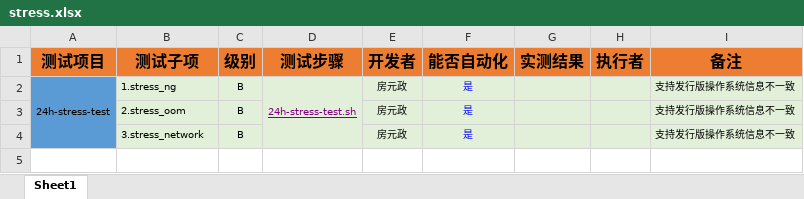
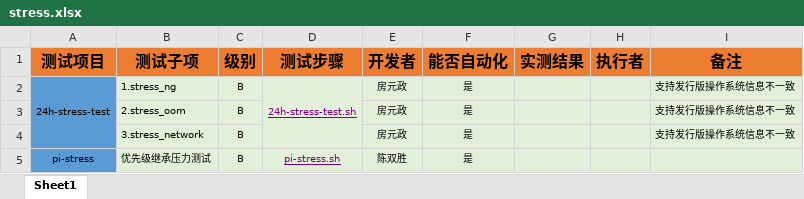
Before and after one commit to open-estuary/test-definitions, an Excel workbook: stress.xlsx, sheet Sheet1, drawn as a sheet; values as stored, in another font and other column widths than the file's, no borders; conditional formats not drawn; the diff names each change by its address in the sheet, - before the commit and + after, or states it on an @@ line.

Commit message:
更新stress测试文档，增加pi-stress测试用例

```diff
--- a/stress.xlsx (sheet Sheet1)
+++ b/stress.xlsx (sheet Sheet1)
-F2:F4 text colour: #0000FF
+F2:F4 text colour: black
+row 5: pi-stress | 优先级继承压力测试 | B | pi-stress.sh | 陈双胜 | 是
```
